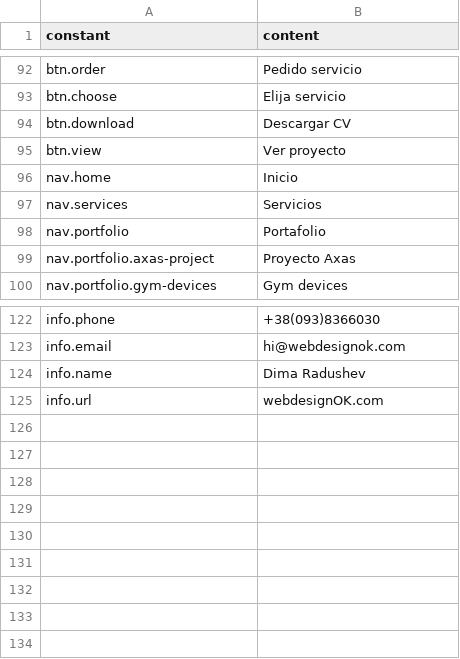
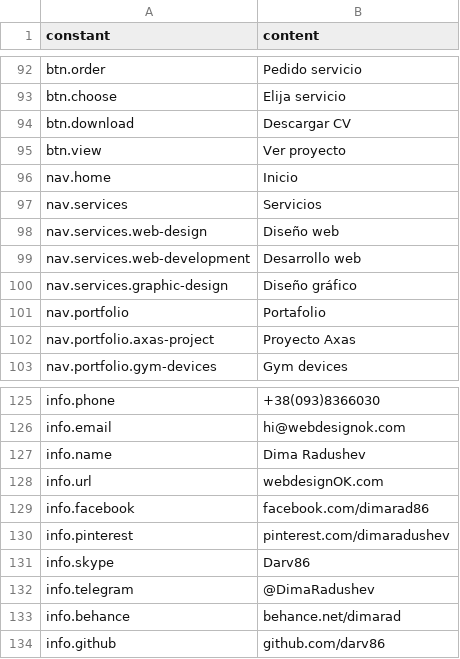
Before and after one commit to darv86/webdesignok, a CSV file: src/content/es.csv, drawn as a sheet; only a part is shown, gaps mark what is left out; the diff names each change by its address in the sheet, - before the commit and + after, or states it on an @@ line.

```diff
--- a/src/content/es.csv
+++ b/src/content/es.csv
+row 98: nav.services.web-design | Diseño web
+row 99: nav.services.web-development | Desarrollo web
+row 100: nav.services.graphic-design | Diseño gráfico
+row 129: info.facebook | facebook.com/dimarad86
+row 130: info.pinterest | pinterest.com/dimaradushev
+row 131: info.skype | Darv86
+row 132: info.telegram | @DimaRadushev
+row 133: info.behance | behance.net/dimarad
+row 134: info.github | github.com/darv86
```
Also changed, not shown: src/content/en.csv, src/content/uk.csv.
